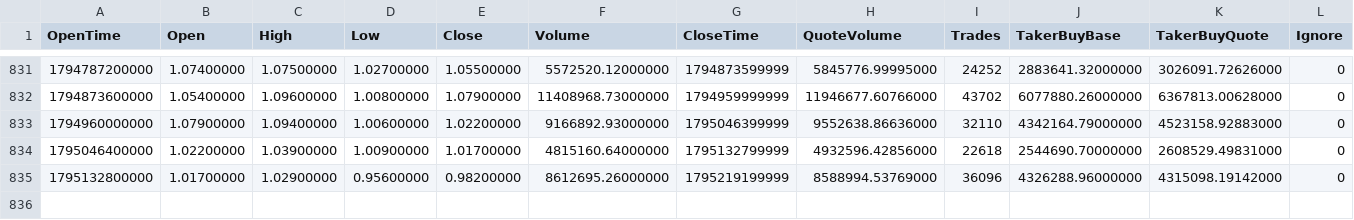
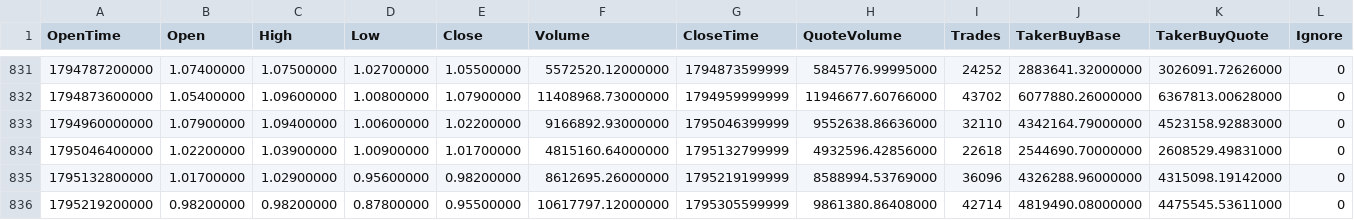
Before and after one commit to AlexLucs/gram, a CSV file: dados/gram_1d.csv, drawn as a sheet; only a part is shown, gaps mark what is left out; the diff names each change by its address in the sheet, - before the commit and + after, or states it on an @@ line.

```diff
--- a/dados/gram_1d.csv
+++ b/dados/gram_1d.csv
+row 836: 1795219200000 | 0.98200000 | 0.98200000 | 0.87800000 | 0.95500000 | 10617797.12000000 | 1795305599999 | 9861380.86408000 | 42714 | 4819490.08000000 | 4475545.53611000 | 0
```
Also changed, not shown: 2 other files.
